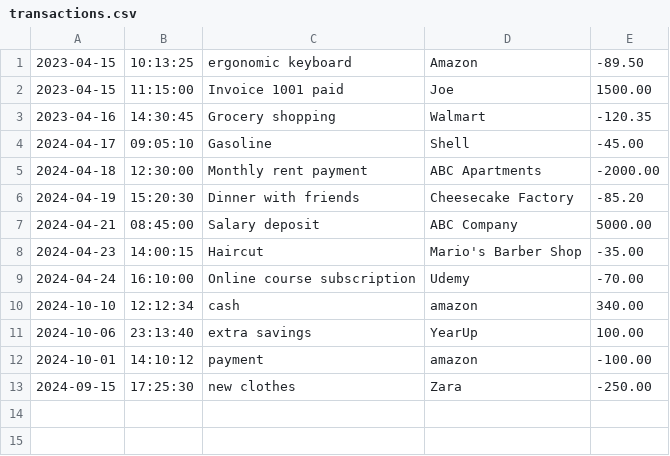
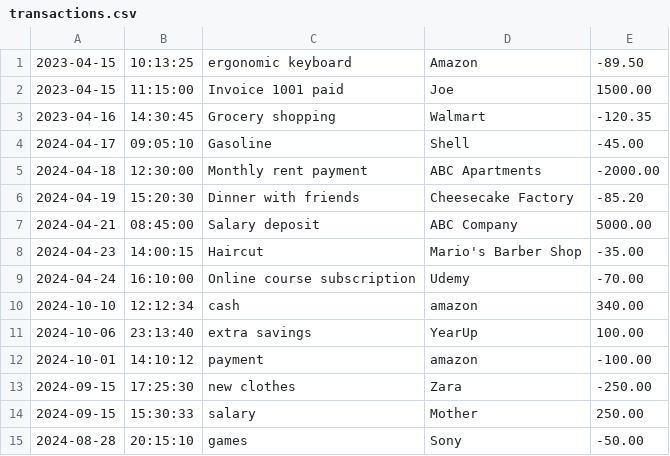
Before and after one commit to KoshkinaKate/FinancialTracker, a CSV file: transactions.csv, drawn as a sheet; the diff names each change by its address in the sheet, - before the commit and + after, or states it on an @@ line.

```diff
--- a/transactions.csv
+++ b/transactions.csv
+row 14: 2024-09-15 | 15:30:33 | salary | Mother | 250.00
+row 15: 2024-08-28 | 20:15:10 | games | Sony | -50.00
```
Also changed, not shown: 10 other files.
